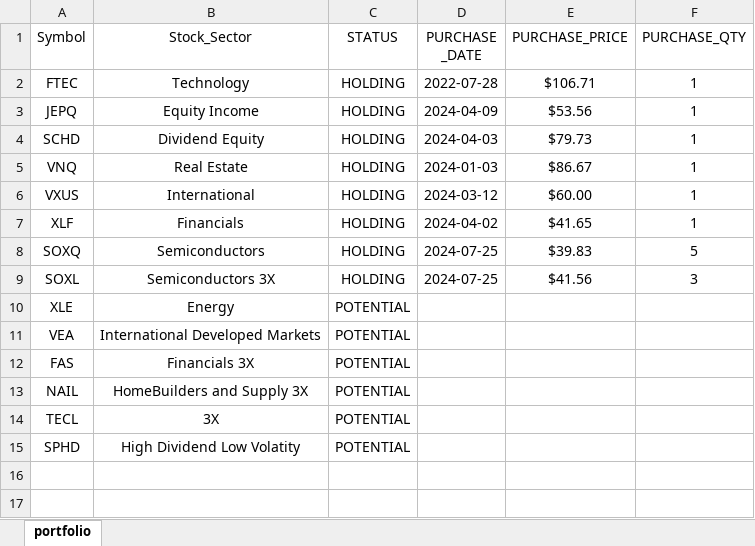
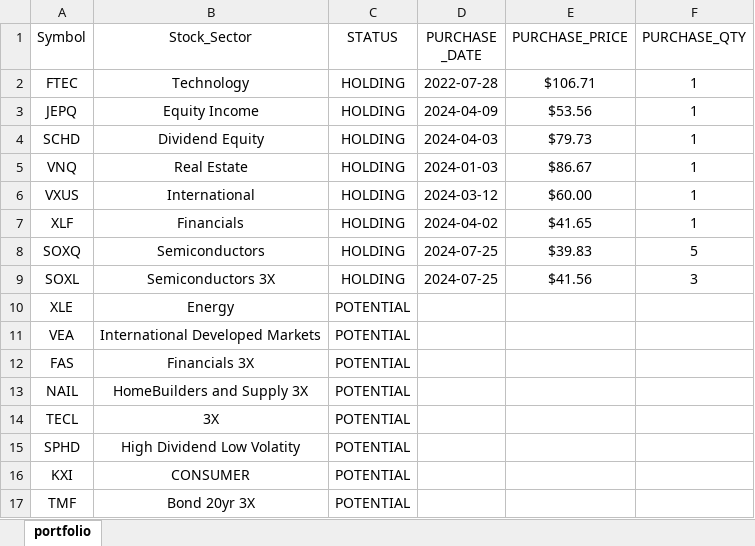
Before and after one commit to mkhv12/stk_advisor, an Excel workbook: portfolio.xlsx, sheet portfolio, drawn as a sheet; values as stored, in another font and other column widths than the file's, no borders; the diff names each change by its address in the sheet, - before the commit and + after, or states it on an @@ line.

```diff
--- a/portfolio.xlsx (sheet portfolio)
+++ b/portfolio.xlsx (sheet portfolio)
+row 16: KXI | CONSUMER | POTENTIAL
+row 17: TMF | Bond 20yr 3X | POTENTIAL
```
Also changed, not shown: 1 other file.
